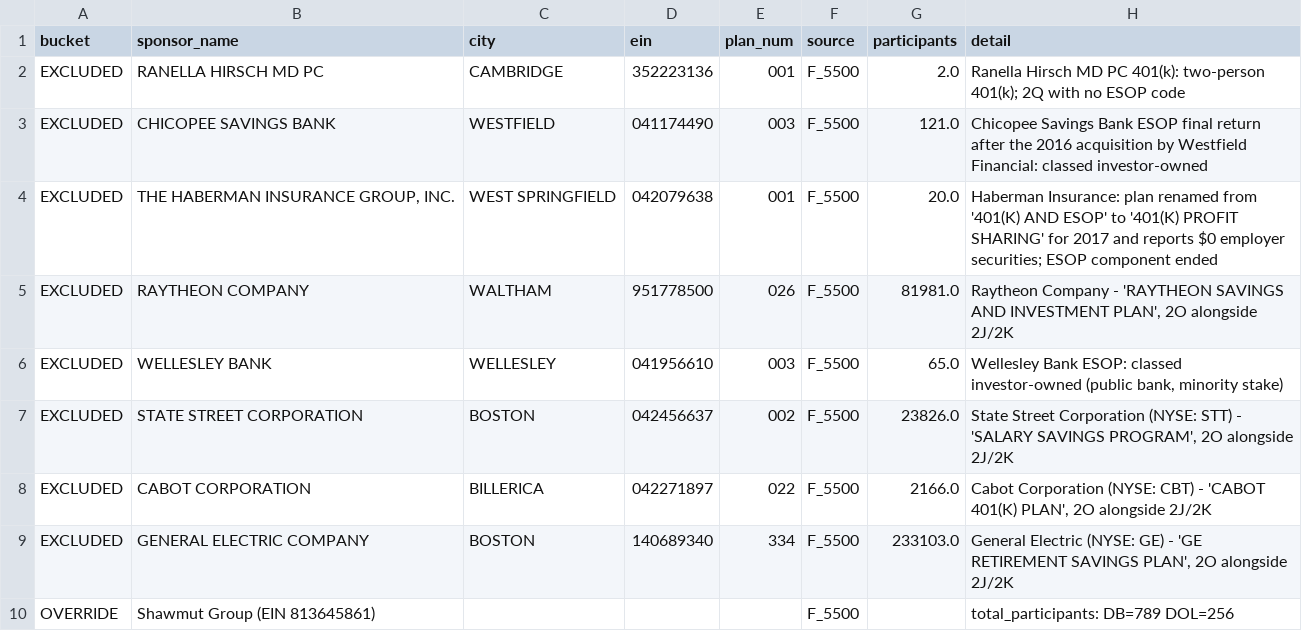
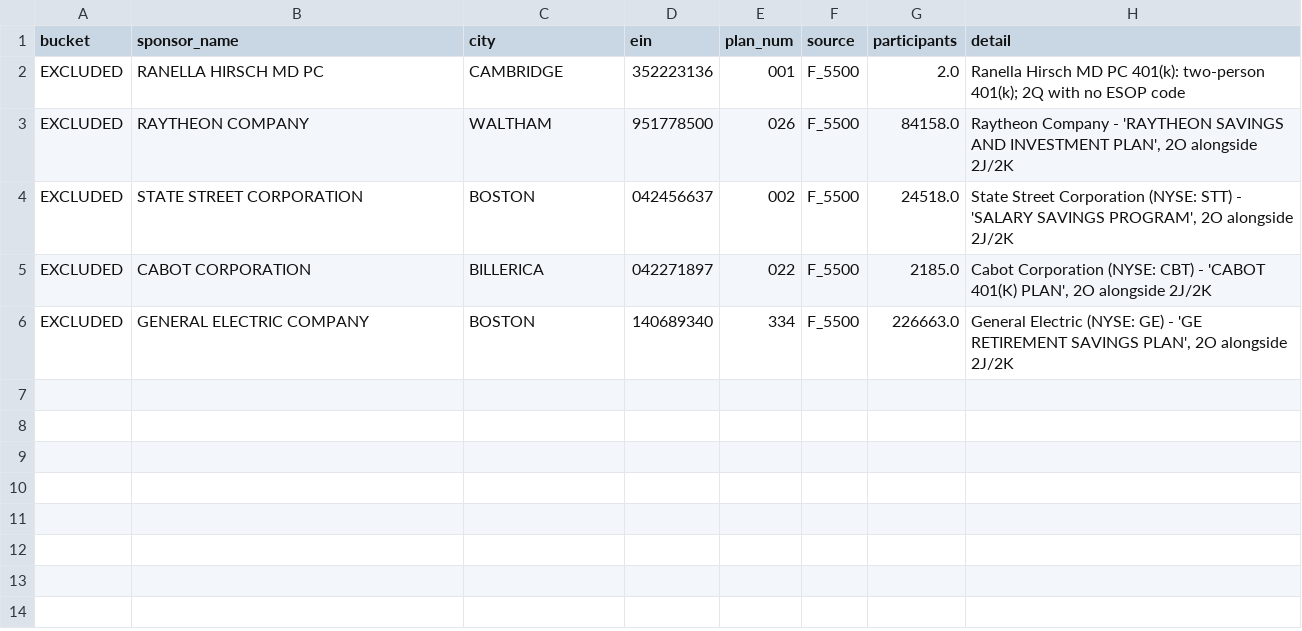
Before and after one commit to jromanul/MAesopdashboard, a CSV file: dol_scan_2017_report.csv, drawn as a sheet.

```diff
--- a/dol_scan_2017_report.csv
+++ b/dol_scan_2017_report.csv
@@ -2,9 +2,5 @@ bucket,sponsor_name,city,ein,plan_num,source,participants,detail
 EXCLUDED,RANELLA HIRSCH MD PC,CAMBRIDGE,352223136,001,F_5500,2.0,Ranella Hirsch MD PC 401(k): two-person 401(k); 2Q with no ESOP code
-EXCLUDED,CHICOPEE SAVINGS BANK,WESTFIELD,041174490,003,F_5500,121.0,Chicopee Savings Bank ESOP final return after the 2016 acquisition by Westfield Financial: classed investor-owned
-EXCLUDED,"THE HABERMAN INSURANCE GROUP, INC.",WEST SPRINGFIELD,042079638,001,F_5500,20.0,Haberman Insurance: plan renamed from '401(K) AND ESOP' to '401(K) PROFIT SHARING' for 2017 and reports $0 employer securities; ESOP component ended
-EXCLUDED,RAYTHEON COMPANY,WALTHAM,951778500,026,F_5500,81981.0,"Raytheon Company - 'RAYTHEON SAVINGS AND INVESTMENT PLAN', 2O alongside 2J/2K"
-EXCLUDED,WELLESLEY BANK,WELLESLEY,041956610,003,F_5500,65.0,"Wellesley Bank ESOP: classed investor-owned (public bank, minority stake)"
-EXCLUDED,STATE STREET CORPORATION,BOSTON,042456637,002,F_5500,23826.0,"State Street Corporation (NYSE: STT) - 'SALARY SAVINGS PROGRAM', 2O alongside 2J/2K"
-EXCLUDED,CABOT CORPORATION,BILLERICA,042271897,022,F_5500,2166.0,"Cabot Corporation (NYSE: CBT) - 'CABOT 401(K) PLAN', 2O alongside 2J/2K"
-EXCLUDED,GENERAL ELECTRIC COMPANY,BOSTON,140689340,334,F_5500,233103.0,"General Electric (NYSE: GE) - 'GE RETIREMENT SAVINGS PLAN', 2O alongside 2J/2K"
-OVERRIDE,Shawmut Group (EIN 813645861),,,,F_5500,,total_participants: DB=789 DOL=256
+EXCLUDED,RAYTHEON COMPANY,WALTHAM,951778500,026,F_5500,84158.0,"Raytheon Company - 'RAYTHEON SAVINGS AND INVESTMENT PLAN', 2O alongside 2J/2K"
+EXCLUDED,STATE STREET CORPORATION,BOSTON,042456637,002,F_5500,24518.0,"State Street Corporation (NYSE: STT) - 'SALARY SAVINGS PROGRAM', 2O alongside 2J/2K"
+EXCLUDED,CABOT CORPORATION,BILLERICA,042271897,022,F_5500,2185.0,"Cabot Corporation (NYSE: CBT) - 'CABOT 401(K) PLAN', 2O alongside 2J/2K"
+EXCLUDED,GENERAL ELECTRIC COMPANY,BOSTON,140689340,334,F_5500,226663.0,"General Electric (NYSE: GE) - 'GE RETIREMENT SAVINGS PLAN', 2O alongside 2J/2K"
```
